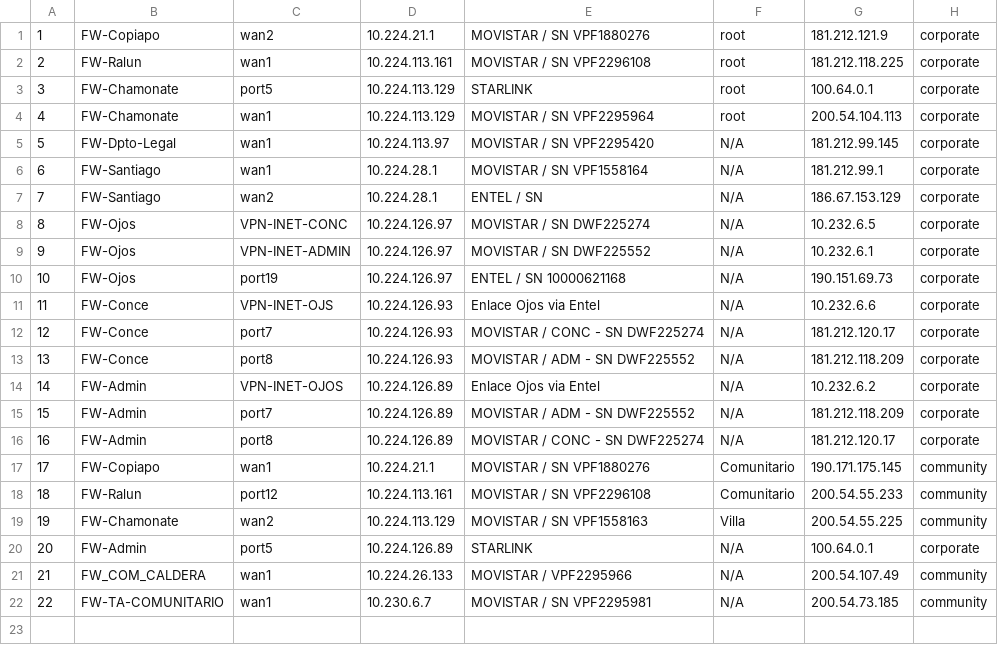
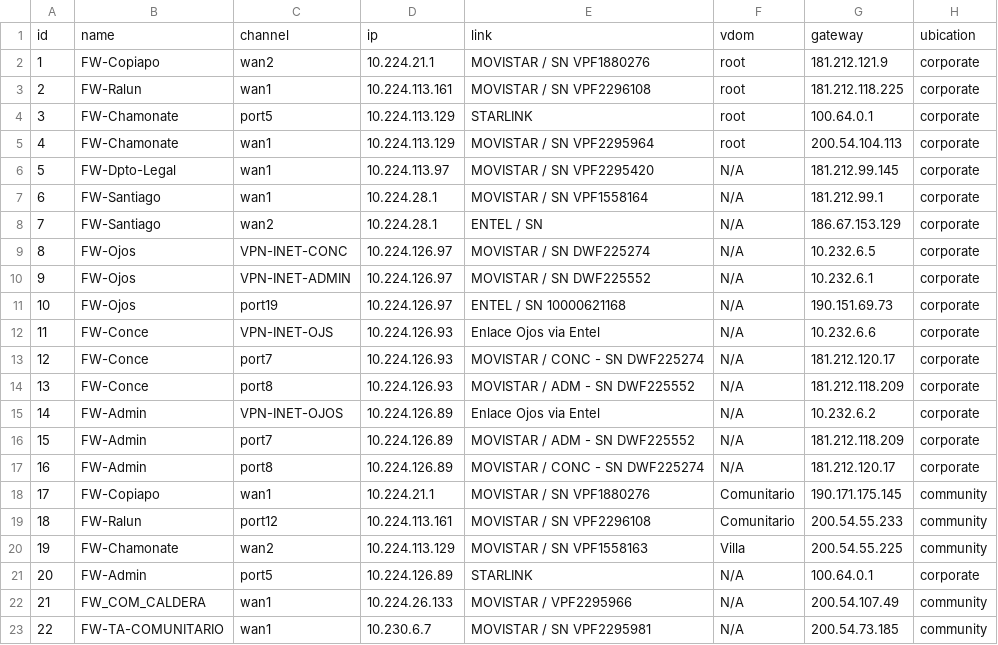
Before and after one commit to May-2024/Devnet-tasks, a CSV file: Importaciones/data_firewalls.csv, drawn as a sheet; the diff names each change by its address in the sheet, - before the commit and + after, or states it on an @@ line.

```diff
--- a/Importaciones/data_firewalls.csv
+++ b/Importaciones/data_firewalls.csv
+row 1: id | name | channel | ip | link | vdom | gateway | ubication
```
Also changed, not shown: 13 other files.
